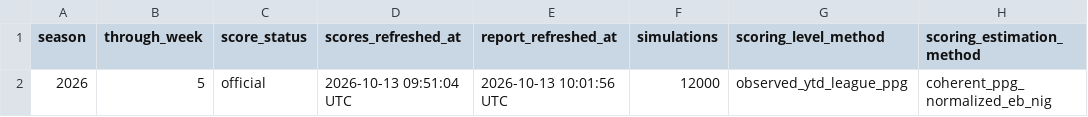
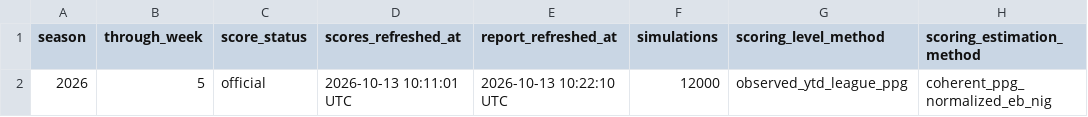
Before and after one commit to TheMathNinja/ADL-GM-Dashboard, a CSV file: data/playoff_picture_metadata.csv, drawn as a sheet; only a part is shown; the diff names each change by its address in the sheet, - before the commit and + after, or states it on an @@ line.

```diff
--- a/data/playoff_picture_metadata.csv
+++ b/data/playoff_picture_metadata.csv
-D2 (scores_refreshed_at): 2026-10-13 09:51:04 UTC
+D2 (scores_refreshed_at): 2026-10-13 10:11:01 UTC
-E2 (report_refreshed_at): 2026-10-13 10:01:56 UTC
+E2 (report_refreshed_at): 2026-10-13 10:22:10 UTC
```
Also changed, not shown: data/player_score_audit_baseline.csv, data/score_metadata.csv, 13 other files.
